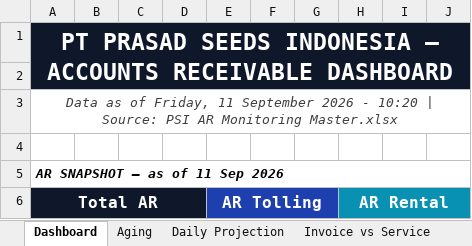
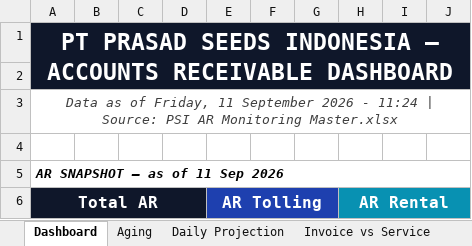
Before and after one commit to finmanagerindonesia-dev/psi-ar-dashboard, an Excel workbook: AR Movement Report.xlsx, sheet Dashboard, drawn as a sheet; only a part is shown; values as stored, in another font and other column widths than the file's, no borders; the diff names each change by its address in the sheet, - before the commit and + after, or states it on an @@ line.

Commit message:
Auto-deploy AR dashboard 2026-09-11 11:24

```diff
--- a/AR Movement Report.xlsx (sheet Dashboard)
+++ b/AR Movement Report.xlsx (sheet Dashboard)
-A3: …2026 - 10:20 | Source:…
+A3: …2026 - 11:24 | Source:…
```
